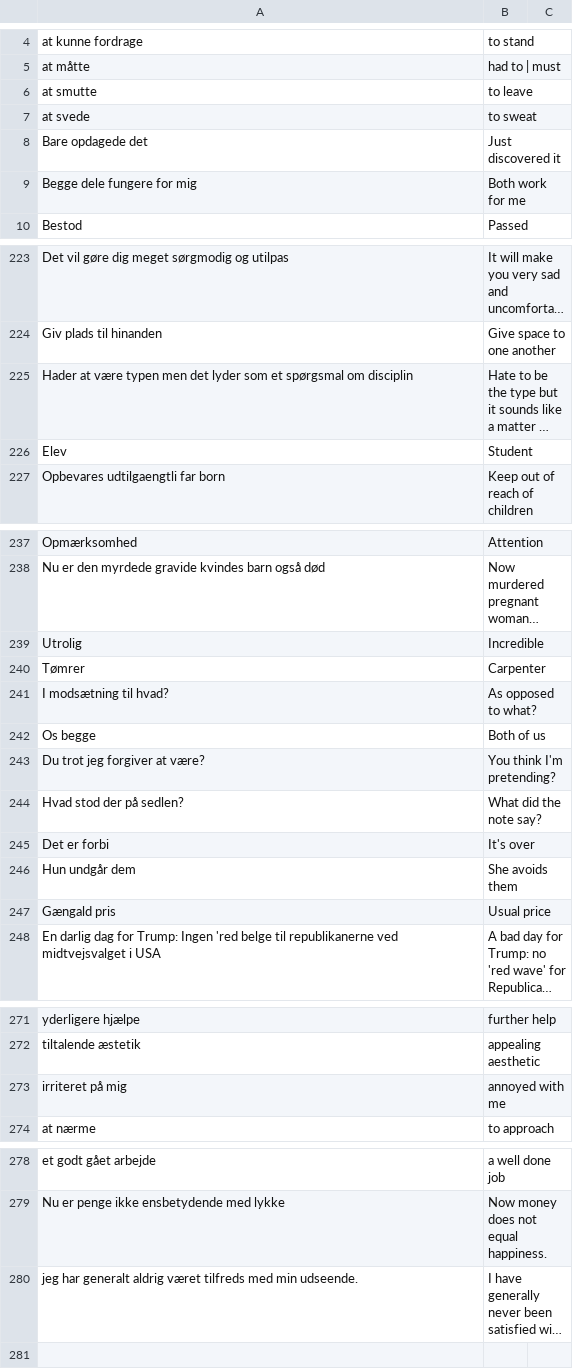
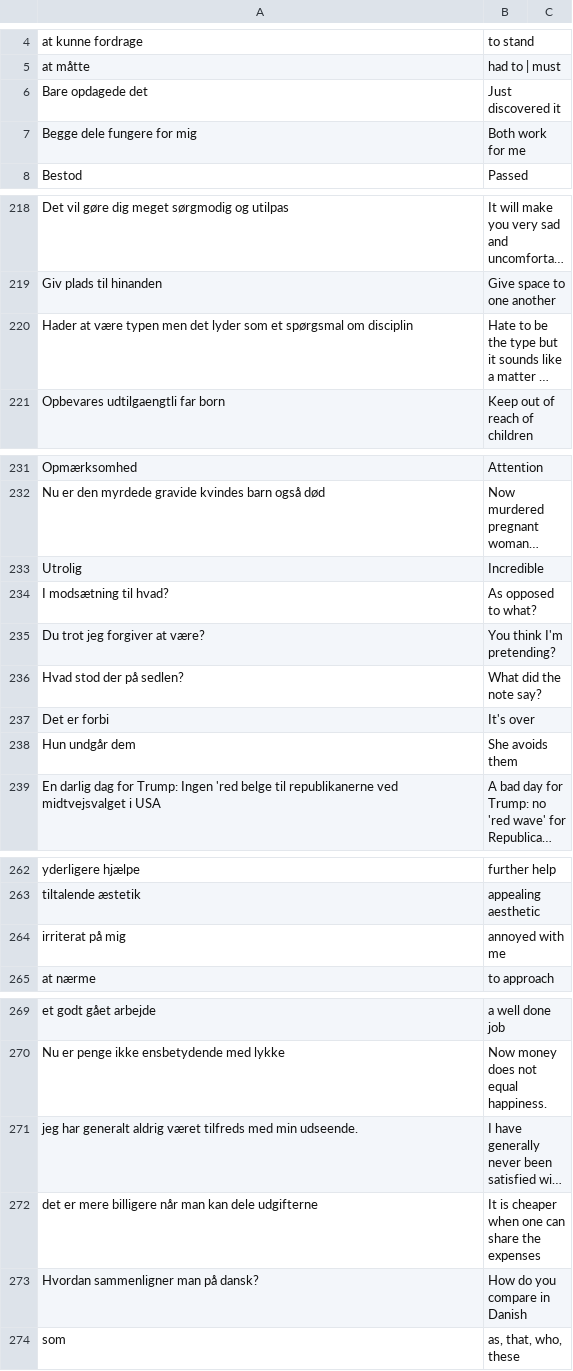
Before and after one commit to smithniels/Daily-Danish, a CSV file: translations.csv, drawn as a sheet; only a part is shown, gaps mark what is left out; long unchanged cells end in …; removed rows and columns are numbered as before the commit, all else as after; the diff covers the shown part only; the diff names each change by its address in the sheet, - before the commit and + after, or states it on an @@ line.

```diff
--- a/translations.csv
+++ b/translations.csv
-row 6: at smutte | to leave
-row 7: at svede | to sweat
-row 226: Elev | Student
-row 240: Tømrer | Carpenter
-row 242: Os begge | Both of us
-row 247: Gængald pris | Usual price
-A264: irriteret på mig
+A264: irriterat på mig
+row 272: det er mere billigere når man kan dele udgifterne | It is cheaper when one can share the expenses
+row 273: Hvordan sammenligner man på dansk? | How do you compare in Danish
+row 274: som | as, that, who, these
```
Also changed, not shown: 5 added rows, 8 removed rows and 4 edited cells elsewhere in this file, 9 other files.
